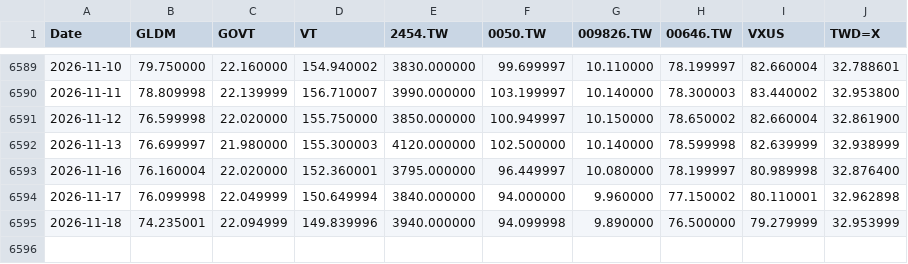
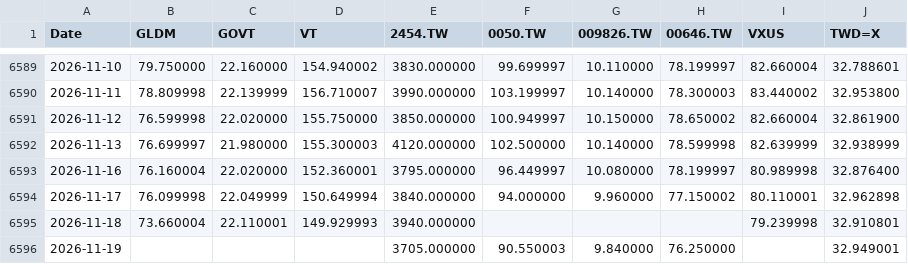
Before and after one commit to Nowar/sspp-try, a CSV file: data/prices.csv, drawn as a sheet; only a part is shown, gaps mark what is left out.

```diff
--- a/data/prices.csv
+++ b/data/prices.csv
@@ -6594,2 +6594,3 @@ Date,GLDM,GOVT,VT,2454.TW,0050.TW,009826.TW,00646.TW,VXUS,TWD=X
 2026-11-17,76.099998,22.049999,150.649994,3840.000000,94.000000,9.960000,77.150002,80.110001,32.962898
-2026-11-18,74.235001,22.094999,149.839996,3940.000000,94.099998,9.890000,76.500000,79.279999,32.953999
+2026-11-18,73.660004,22.110001,149.929993,3940.000000,,,,79.239998,32.910801
+2026-11-19,,,,3705.000000,90.550003,9.840000,76.250000,,32.949001
```
Also changed, not shown: data/vt_raw.csv, 1 other file.
